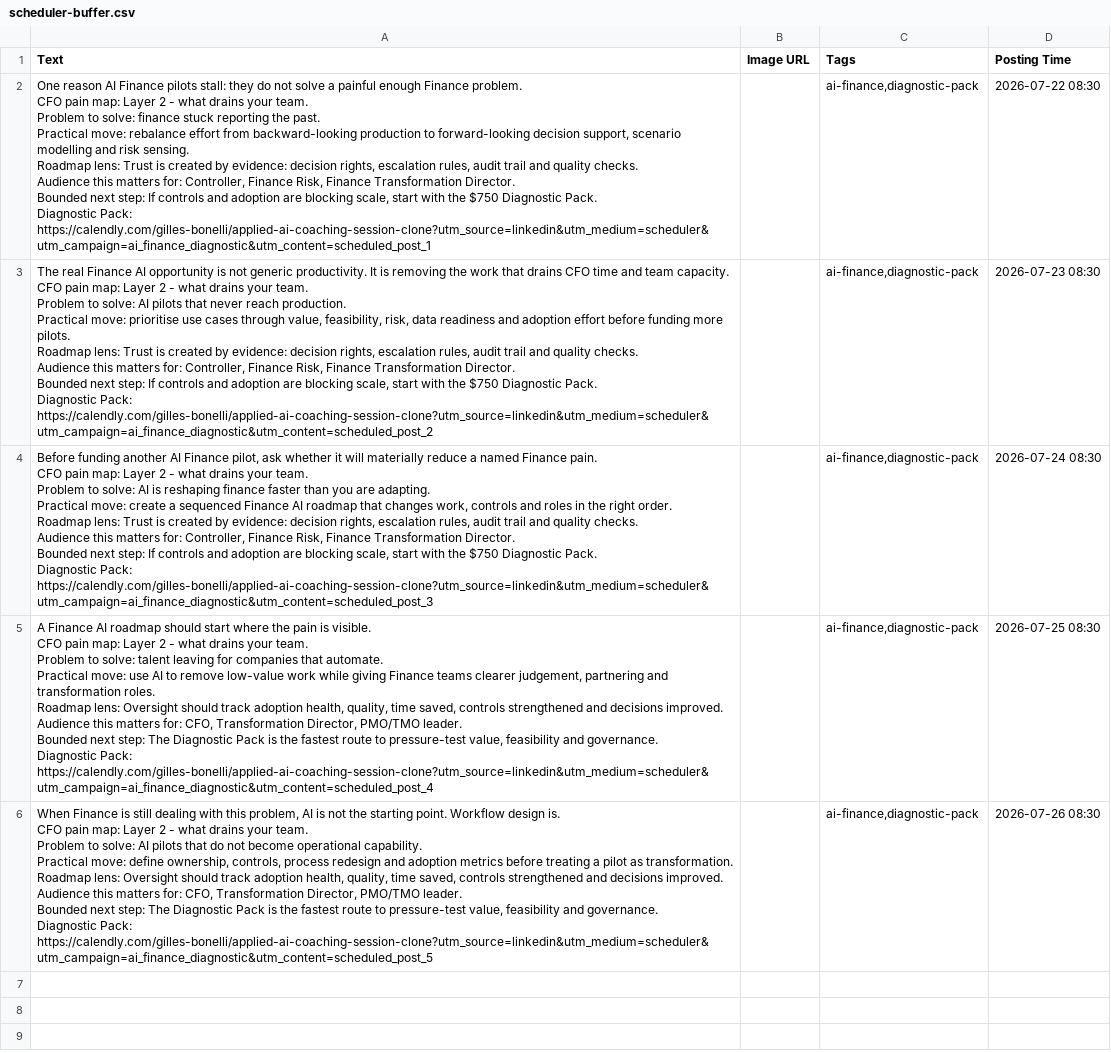
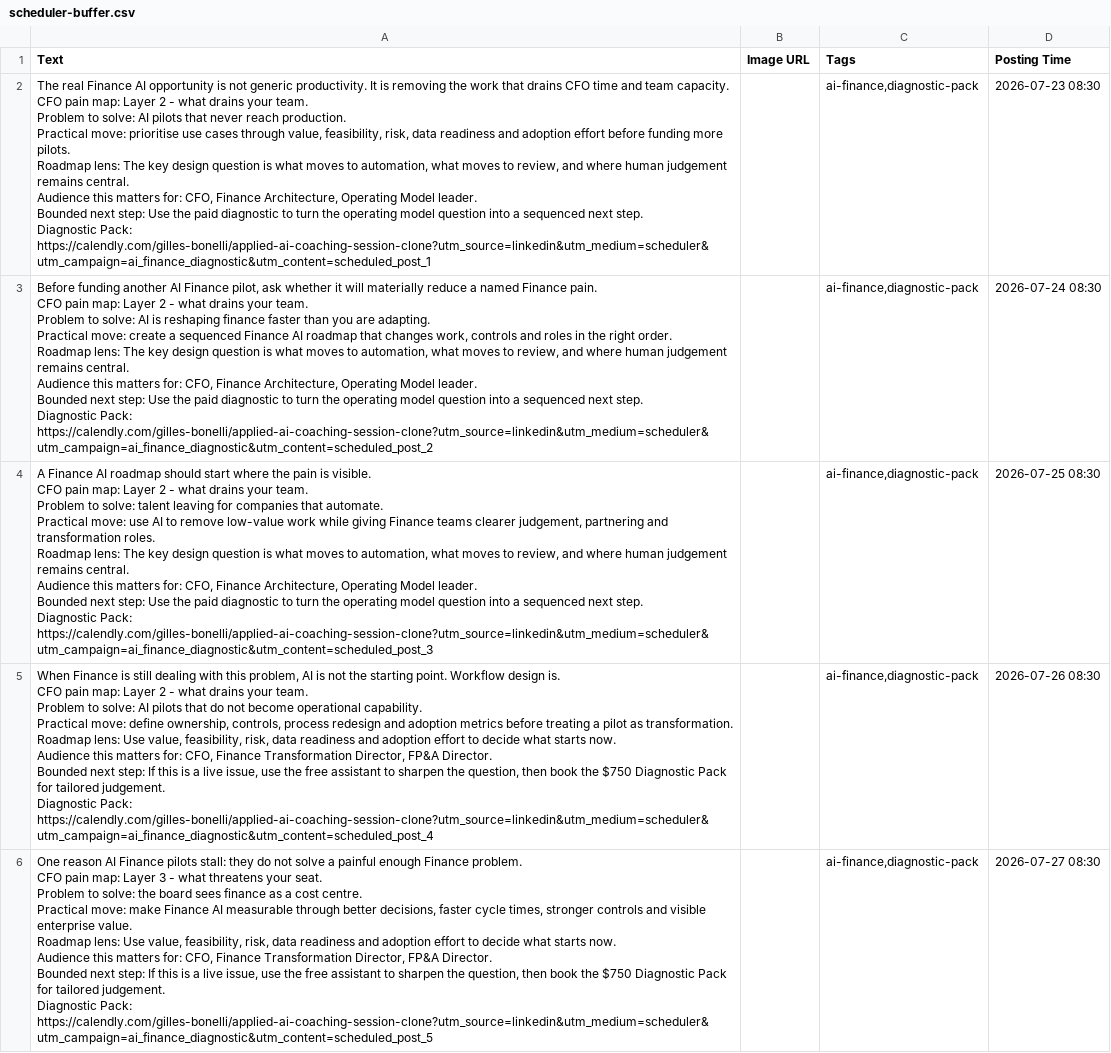
Before and after one commit to CEOFOUNDER/STNM_FT, a CSV file: traffic-console/generated/scheduler-buffer.csv, drawn as a sheet; removed rows and columns are numbered as before the commit, all else as after; ↵ is a line break in a cell; the diff names each change by its address in the sheet, - before the commit and + after, or states it on an @@ line.

```diff
--- a/traffic-console/generated/scheduler-buffer.csv
+++ b/traffic-console/generated/scheduler-buffer.csv
-row 2: One reason AI Finance pilots stall: they do not solve a painful enough Finance problem. ↵ CFO pain map: Layer 2 - what drains your team. ↵ Problem to solve: finance stuck reporting the past. ↵ Practical move: rebalance effort from backward-looking production to forward-looking decision support, scenario modelling and risk sensing. ↵ Roadmap lens: Trust is created by evidence: decision rights, escalation rules, audit trail and quality checks. ↵ Audience this matters for: Controller, Finance Risk, Finance Transformation Director. ↵ Bounded next step: If controls and adoption are blocking scale, start with the $750 Diagnostic Pack. ↵ Diagnostic Pack: https://calendly.com/gilles-bonelli/applied-ai-coaching-session-clone?utm_source=linkedin&utm_medium=scheduler&utm_campaign=ai_finance_diagnostic&utm_content=scheduled_post_1 |  | ai-finance,diagnostic-pack | 2026-07-22 08:30
-A2 (Text): …Roadmap lens: Trust is created by evidence: decision rights, escalation rules, audit trail and quality checks. ↵ Audience this matters for: Controller, Finance Risk, Finance Transformation Director. ↵ Bounded next step: If controls and adoption are blocking scale, start with the $750 Diagnostic Pack. ↵ Diagnostic Pack: https://calendly.com/gilles-bonelli/applied-ai-coaching-session-clone?utm_source=linkedin&utm_medium=scheduler&utm_campaign=ai_finance_diagnostic&utm_content=scheduled_post_2
+A2 (Text): …Roadmap lens: The key design question is what moves to automation, what moves to review, and where human judgement remains central. ↵ Audience this matters for: CFO, Finance Architecture, Operating Model leader. ↵ Bounded next step: Use the paid diagnostic to turn the operating model question into a sequenced next step. ↵ Diagnostic Pack: https://calendly.com/gilles-bonelli/applied-ai-coaching-session-clone?utm_source=linkedin&utm_medium=scheduler&utm_campaign=ai_finance_diagnostic&utm_content=scheduled_post_1
-A3 (Text): …Roadmap lens: Trust is created by evidence: decision rights, escalation rules, audit trail and quality checks. ↵ Audience this matters for: Controller, Finance Risk, Finance Transformation Director. ↵ Bounded next step: If controls and adoption are blocking scale, start with the $750 Diagnostic Pack. ↵ Diagnostic Pack: https://calendly.com/gilles-bonelli/applied-ai-coaching-session-clone?utm_source=linkedin&utm_medium=scheduler&utm_campaign=ai_finance_diagnostic&utm_content=scheduled_post_3
+A3 (Text): …Roadmap lens: The key design question is what moves to automation, what moves to review, and where human judgement remains central. ↵ Audience this matters for: CFO, Finance Architecture, Operating Model leader. ↵ Bounded next step: Use the paid diagnostic to turn the operating model question into a sequenced next step. ↵ Diagnostic Pack: https://calendly.com/gilles-bonelli/applied-ai-coaching-session-clone?utm_source=linkedin&utm_medium=scheduler&utm_campaign=ai_finance_diagnostic&utm_content=scheduled_post_2
-A4 (Text): …Roadmap lens: Oversight should track adoption health, quality, time saved, controls strengthened and decisions improved. ↵ Audience this matters for: CFO, Transformation Director, PMO/TMO leader. ↵ Bounded next step: The Diagnostic Pack is the fastest route to pressure-test value, feasibility and governance. ↵ Diagnostic Pack: https://calendly.com/gilles-bonelli/applied-ai-coaching-session-clone?utm_source=linkedin&utm_medium=scheduler&utm_campaign=ai_finance_diagnostic&utm_content=scheduled_post_4
+A4 (Text): …Roadmap lens: The key design question is what moves to automation, what moves to review, and where human judgement remains central. ↵ Audience this matters for: CFO, Finance Architecture, Operating Model leader. ↵ Bounded next step: Use the paid diagnostic to turn the operating model question into a sequenced next step. ↵ Diagnostic Pack: https://calendly.com/gilles-bonelli/applied-ai-coaching-session-clone?utm_source=linkedin&utm_medium=scheduler&utm_campaign=ai_finance_diagnostic&utm_content=scheduled_post_3
-A5 (Text): …Roadmap lens: Oversight should track adoption health, quality, time saved, controls strengthened and decisions improved. ↵ Audience this matters for: CFO, Transformation Director, PMO/TMO leader. ↵ Bounded next step: The Diagnostic Pack is the fastest route to pressure-test value, feasibility and governance. ↵ Diagnostic Pack: https://calendly.com/gilles-bonelli/applied-ai-coaching-session-clone?utm_source=linkedin&utm_medium=scheduler&utm_campaign=ai_finance_diagnostic&utm_content=scheduled_post_5
+A5 (Text): …Roadmap lens: Use value, feasibility, risk, data readiness and adoption effort to decide what starts now. ↵ Audience this matters for: CFO, Finance Transformation Director, FP&A Director. ↵ Bounded next step: If this is a live issue, use the free assistant to sharpen the question, then book the $750 Diagnostic Pack for tailored judgement. ↵ Diagnostic Pack: https://calendly.com/gilles-bonelli/applied-ai-coaching-session-clone?utm_source=linkedin&utm_medium=scheduler&utm_campaign=ai_finance_diagnostic&utm_content=scheduled_post_4
+row 6: One reason AI Finance pilots stall: they do not solve a painful enough Finance problem. ↵ CFO pain map: Layer 3 - what threatens your seat. ↵ Problem to solve: the board sees finance as a cost centre. ↵ Practical move: make Finance AI measurable through better decisions, faster cycle times, stronger controls and visible enterprise value. ↵ Roadmap lens: Use value, feasibility, risk, data readiness and adoption effort to decide what starts now. ↵ Audience this matters for: CFO, Finance Transformation Director, FP&A Director. ↵ Bounded next step: If this is a live issue, use the free assistant to sharpen the question, then book the $750 Diagnostic Pack for tailored judgement. ↵ Diagnostic Pack: https://calendly.com/gilles-bonelli/applied-ai-coaching-session-clone?utm_source=linkedin&utm_medium=scheduler&utm_campaign=ai_finance_diagnostic&utm_content=scheduled_post_5 |  | ai-finance,diagnostic-pack | 2026-07-27 08:30
```
Also changed, not shown: 2 other files.
